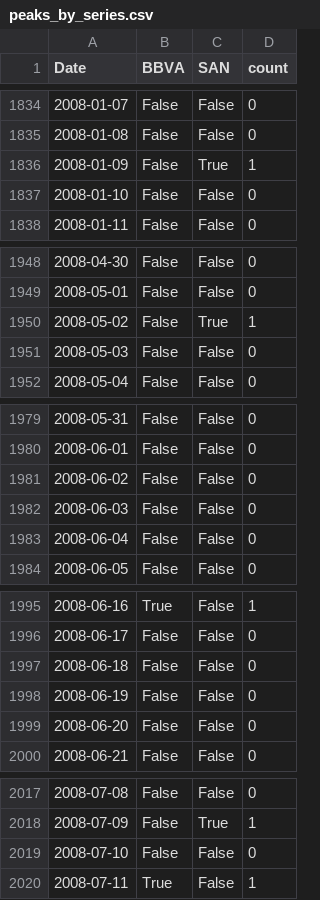
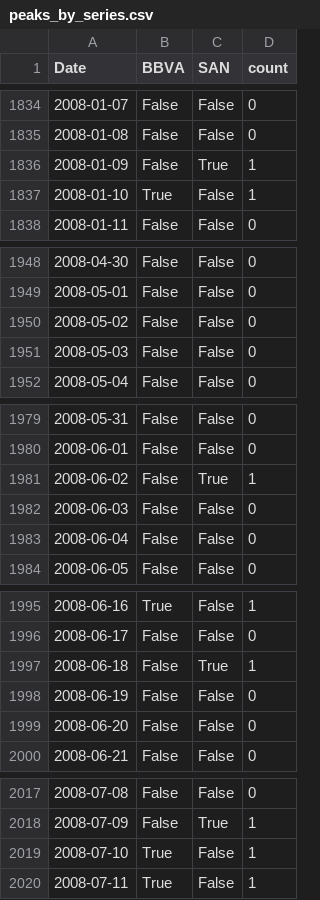
Before and after one commit to seerraa16/Caso2_BBVA, a CSV file: peaks_by_series.csv, drawn as a sheet; only a part is shown, gaps mark what is left out; the diff covers the shown part only.

```diff
--- a/peaks_by_series.csv
+++ b/peaks_by_series.csv
@@ -1836,3 +1836,3 @@ Date,BBVA,SAN,count
 2008-01-09,False,True,1
-2008-01-10,False,False,0
+2008-01-10,True,False,1
 2008-01-11,False,False,0
@@ -1949,3 +1949,3 @@ Date,BBVA,SAN,count
 2008-05-01,False,False,0
-2008-05-02,False,True,1
+2008-05-02,False,False,0
 2008-05-03,False,False,0
@@ -1980,3 +1980,3 @@ Date,BBVA,SAN,count
 2008-06-01,False,False,0
-2008-06-02,False,False,0
+2008-06-02,False,True,1
 2008-06-03,False,False,0
@@ -1996,3 +1996,3 @@ Date,BBVA,SAN,count
 2008-06-17,False,False,0
-2008-06-18,False,False,0
+2008-06-18,False,True,1
 2008-06-19,False,False,0
@@ -2018,3 +2018,3 @@ Date,BBVA,SAN,count
 2008-07-09,False,True,1
-2008-07-10,False,False,0
+2008-07-10,True,False,1
 2008-07-11,True,False,1
```
Also changed, not shown: 112 edited cells elsewhere in this file, 34 other files.
